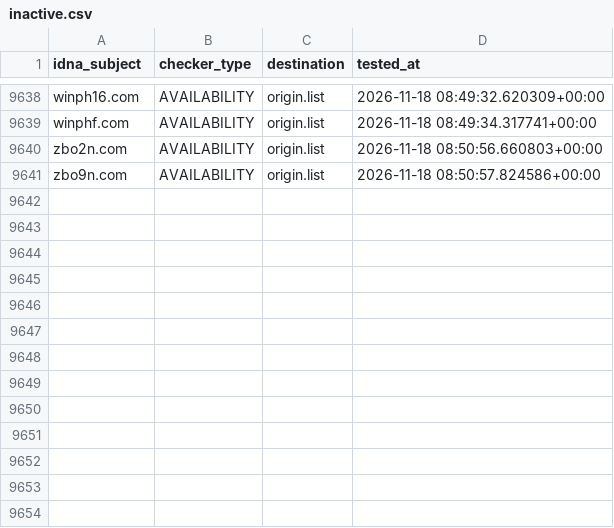
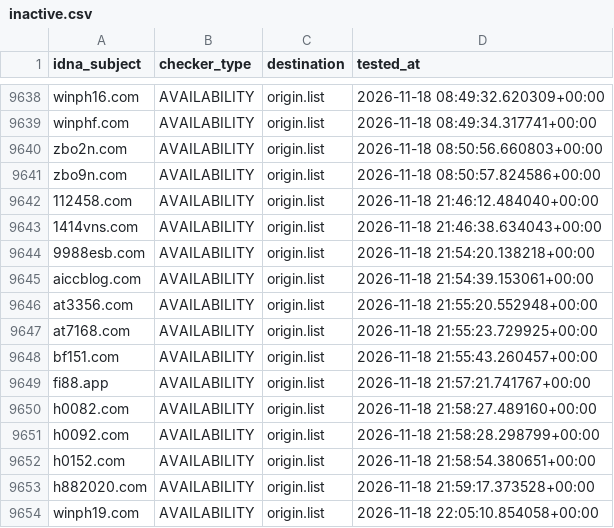
Before and after one commit to bigdargon/hostsVN-gambling-dead-hosts, a CSV file: .pyfunceble/inactive.csv, drawn as a sheet; only a part is shown, gaps mark what is left out.

```diff
--- a/.pyfunceble/inactive.csv
+++ b/.pyfunceble/inactive.csv
@@ -9641 +9641,14 @@ zbo2n.com,AVAILABILITY,origin.list,2026-11-18 08:50:56.660803+00:00
 zbo9n.com,AVAILABILITY,origin.list,2026-11-18 08:50:57.824586+00:00
+112458.com,AVAILABILITY,origin.list,2026-11-18 21:46:12.484040+00:00
+1414vns.com,AVAILABILITY,origin.list,2026-11-18 21:46:38.634043+00:00
+9988esb.com,AVAILABILITY,origin.list,2026-11-18 21:54:20.138218+00:00
+aiccblog.com,AVAILABILITY,origin.list,2026-11-18 21:54:39.153061+00:00
+at3356.com,AVAILABILITY,origin.list,2026-11-18 21:55:20.552948+00:00
+at7168.com,AVAILABILITY,origin.list,2026-11-18 21:55:23.729925+00:00
+bf151.com,AVAILABILITY,origin.list,2026-11-18 21:55:43.260457+00:00
+fi88.app,AVAILABILITY,origin.list,2026-11-18 21:57:21.741767+00:00
+h0082.com,AVAILABILITY,origin.list,2026-11-18 21:58:27.489160+00:00
+h0092.com,AVAILABILITY,origin.list,2026-11-18 21:58:28.298799+00:00
+h0152.com,AVAILABILITY,origin.list,2026-11-18 21:58:54.380651+00:00
+h882020.com,AVAILABILITY,origin.list,2026-11-18 21:59:17.373528+00:00
+winph19.com,AVAILABILITY,origin.list,2026-11-18 22:05:10.854058+00:00
```
Also changed, not shown: 12 other files.
